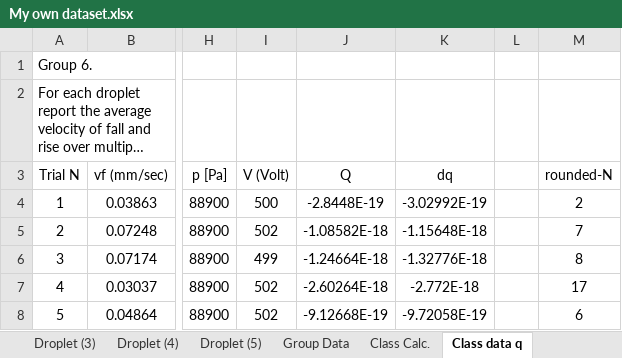
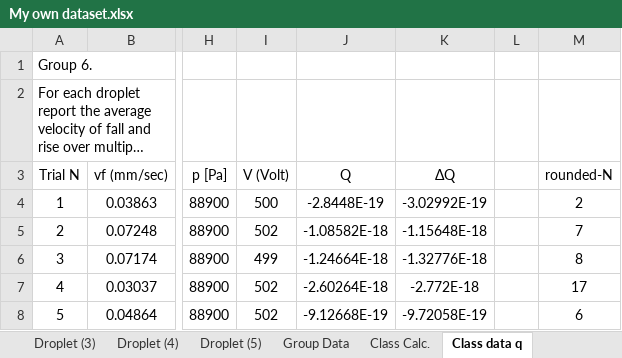
Before and after one commit to KyileWoods/Millikans-Oil-Drop-Experiment, an Excel workbook: My own dataset.xlsx, sheet Class data q, drawn as a sheet; only a part is shown, gaps mark what is left out; long unchanged cells end in …; values as stored, in another font and other column widths than the file's, no borders; charts and pictures and conditional formats not drawn; the diff names each change by its address in the sheet, - before the commit and + after, or states it on an @@ line.

```diff
--- a/My own dataset.xlsx (sheet Class data q)
+++ b/My own dataset.xlsx (sheet Class data q)
-K3: dq
+K3: ΔQ
```
Also changed, not shown: sheet Transpose, other sheet tabs, charts or pictures, 2 other files.
